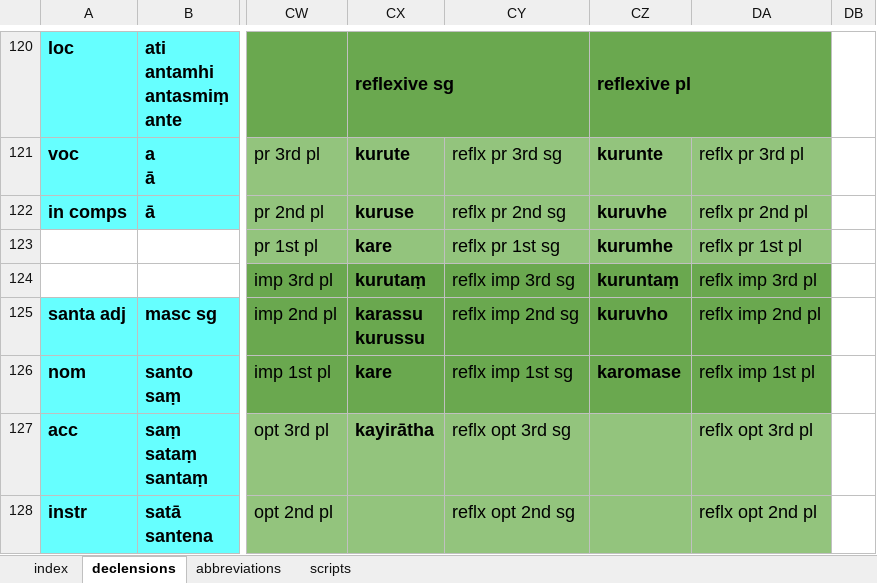
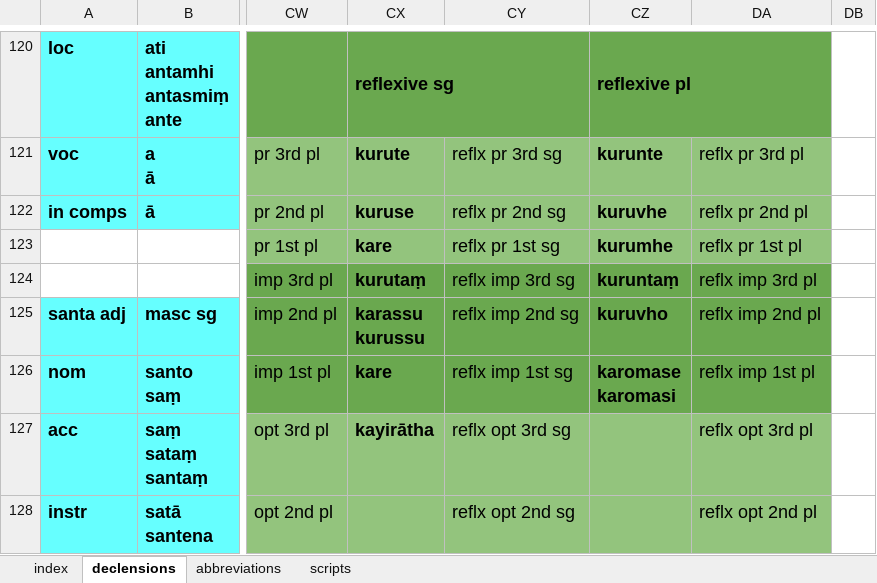
Before and after one commit to digitalpalidictionary/inflection-generator, an Excel workbook: declensions & conjugations.xlsx, sheet declensions, drawn as a sheet; only a part is shown, gaps mark what is left out; values as stored, in another font and other column widths than the file's, no borders; ↵ is a line break in a cell; the diff covers the shown part only; the diff names each change by its address in the sheet, - before the commit and + after, or states it on an @@ line.

```diff
--- a/declensions & conjugations.xlsx (sheet declensions)
+++ b/declensions & conjugations.xlsx (sheet declensions)
-CZ126: karomase
+CZ126: karomase ↵ karomasi
```
Also changed, not shown: 35 edited cells elsewhere in this sheet.
